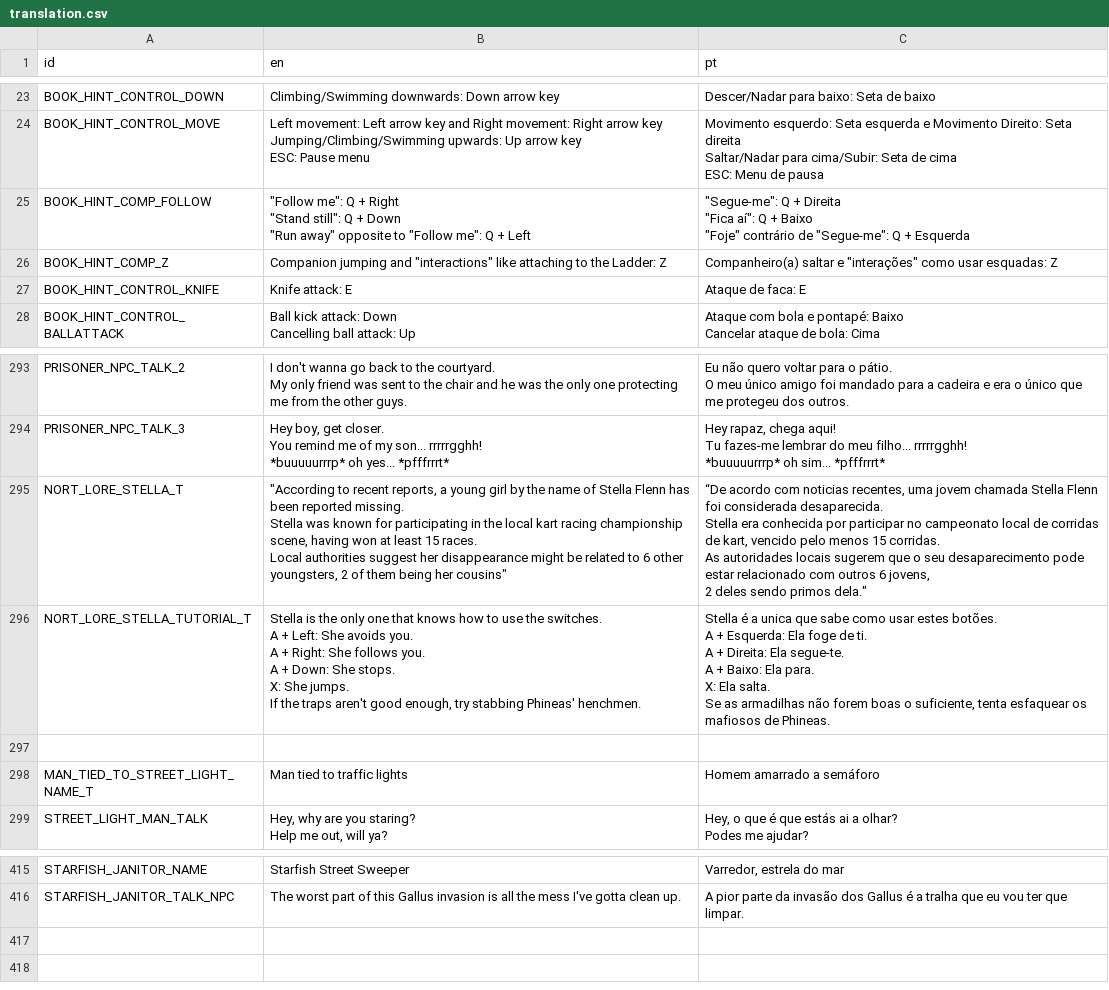
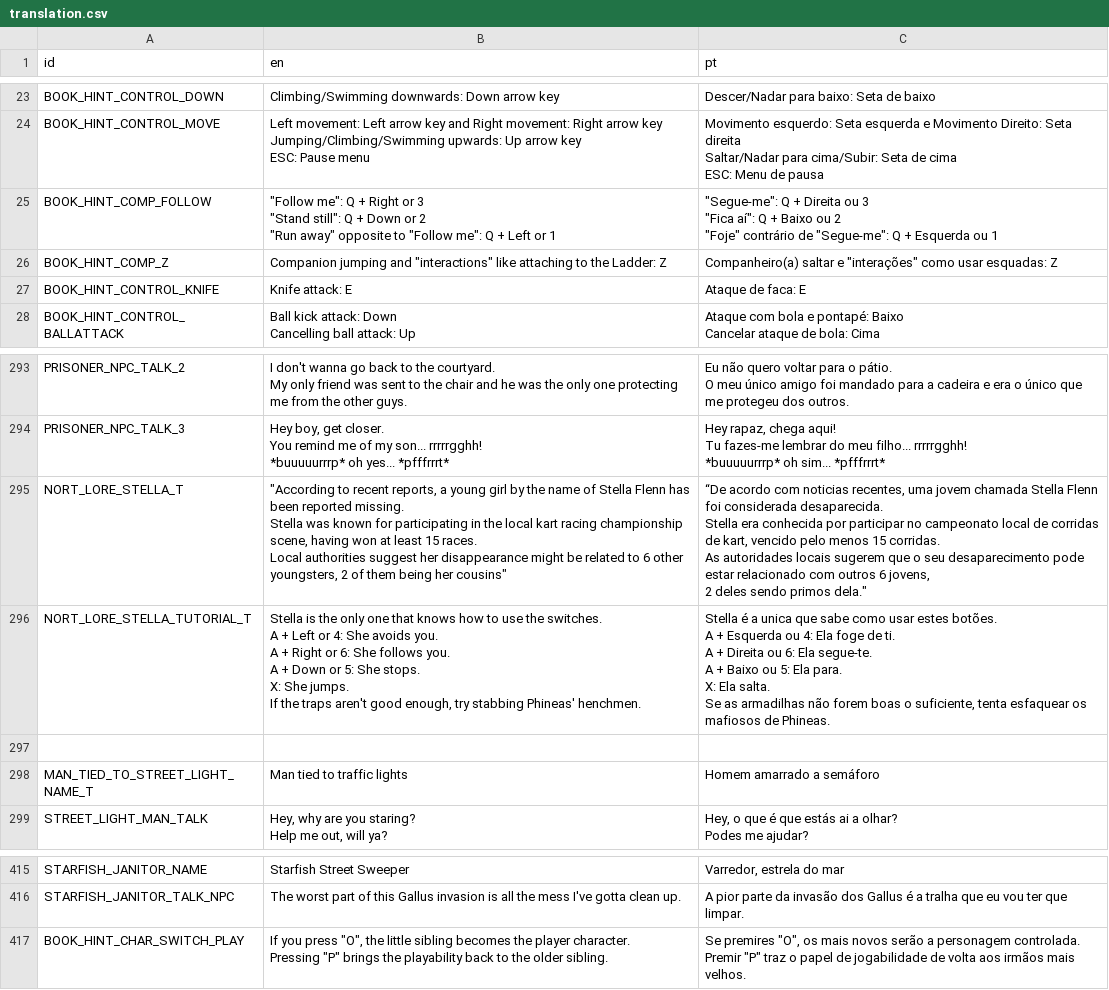
Before and after one commit to EyeBallTank/PROJECT-NORTUBEL-main-ish, a CSV file: assets/localization/translation.csv, drawn as a sheet; only a part is shown, gaps mark what is left out.

```diff
--- a/assets/localization/translation.csv
+++ b/assets/localization/translation.csv
@@ -144,7 +144,7 @@ Saltar/Nadar para cima/Subir: Seta de cima
 ESC: Menu de pausa"
-BOOK_HINT_COMP_FOLLOW,"""Follow me"": Q + Right
-""Stand still"": Q + Down
-""Run away"" opposite to ""Follow me"": Q + Left","""Segue-me"": Q + Direita
-""Fica aí"": Q + Baixo
-""Foje"" contrário de ""Segue-me"": Q + Esquerda"
+BOOK_HINT_COMP_FOLLOW,"""Follow me"": Q + Right or 3
+""Stand still"": Q + Down or 2
+""Run away"" opposite to ""Follow me"": Q + Left or 1","""Segue-me"": Q + Direita ou 3
+""Fica aí"": Q + Baixo ou 2
+""Foje"" contrário de ""Segue-me"": Q + Esquerda ou 1"
 BOOK_HINT_COMP_Z,"Companion jumping and ""interactions"" like attaching to the Ladder: Z","Companheiro(a) saltar e ""interações"" como usar esquadas: Z"
@@ -612,13 +612,13 @@ As autoridades locais sugerem que o seu desaparecimento pode estar relacionado c
 2 deles sendo primos dela."""
-NORT_LORE_STELLA_TUTORIAL_T,"Stella is the only one that knows how to use the switches.
-A + Left: She avoids you.
-A + Right: She follows you.
-A + Down: She stops.
-X: She jumps.
-If the traps aren't good enough, try stabbing Phineas' henchmen.","Stella é a unica que sabe como usar estes botões.
-A + Esquerda: Ela foge de ti.
-A + Direita: Ela segue-te.
-A + Baixo: Ela para.
-X: Ela salta.
-Se as armadilhas não forem boas o suficiente, tenta esfaquear os mafiosos de Phineas."
+NORT_LORE_STELLA_TUTORIAL_T,"Stella is the only one that knows how to use the switches.
+A + Left or 4: She avoids you.
+A + Right or 6: She follows you.
+A + Down or 5: She stops.
+X: She jumps.
+If the traps aren't good enough, try stabbing Phineas' henchmen.","Stella é a unica que sabe como usar estes botões.
+A + Esquerda ou 4: Ela foge de ti.
+A + Direita ou 6: Ela segue-te.
+A + Baixo ou 5: Ela para.
+X: Ela salta.
+Se as armadilhas não forem boas o suficiente, tenta esfaquear os mafiosos de Phineas."
 ,,
@@ -870 +870,4 @@ STARFISH_JANITOR_NAME,Starfish Street Sweeper,"Varredor, estrela do mar"
 STARFISH_JANITOR_TALK_NPC,The worst part of this Gallus invasion is all the mess I've gotta clean up.,A pior parte da invasão dos Gallus é a tralha que eu vou ter que limpar.
+BOOK_HINT_CHAR_SWITCH_PLAY,"If you press ""O"", the little sibling becomes the player character.
+Pressing ""P"" brings the playability back to the older sibling.","Se premires ""O"", os mais novos serão a personagem controlada.
+Premir ""P"" traz o papel de jogabilidade de volta aos irmãos mais velhos."
```
Also changed, not shown: 7 other files.
